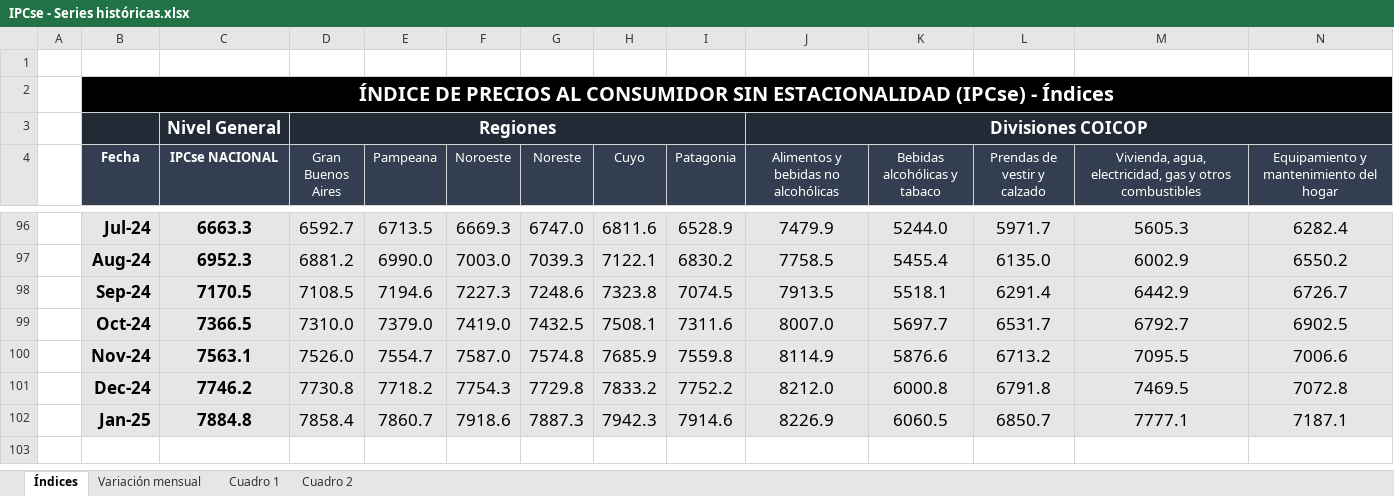
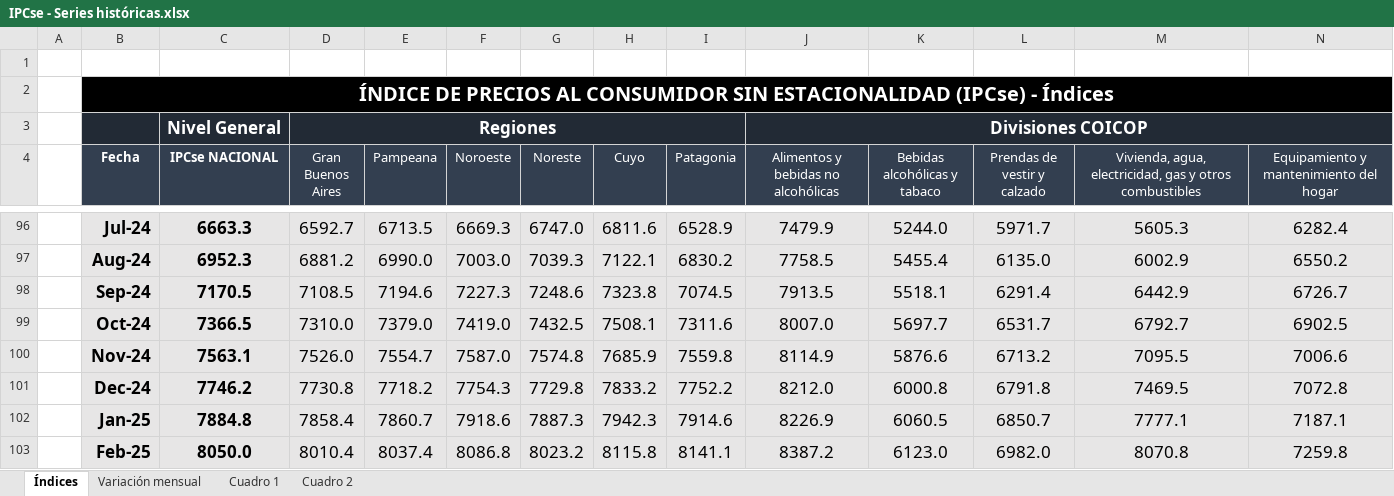
Before and after one commit to mrozada/mrozada.github.io, an Excel workbook: assets/excel/IPCse - Series históricas.xlsx, sheet Índices, drawn as a sheet; only a part is shown, gaps mark what is left out; values as stored, in another font and other column widths than the file's, no borders; rows hold the shown columns only; the diff names each change by its address in the sheet, - before the commit and + after, or states it on an @@ line.

```diff
--- a/assets/excel/IPCse - Series históricas.xlsx (sheet Índices)
+++ b/assets/excel/IPCse - Series históricas.xlsx (sheet Índices)
+row 103:  | Feb-25 | 8050.0 | 8010.4 | 8037.4 | 8086.8 | 8023.2 | 8115.8 | 8141.1 | 8387.2 | 6123.0 | 6982.0 | 8070.8 | 7259.8
```
Also changed, not shown: sheet Cuadro 2, sheet Cuadro 1, sheet Variación mensual, 3 other files.
